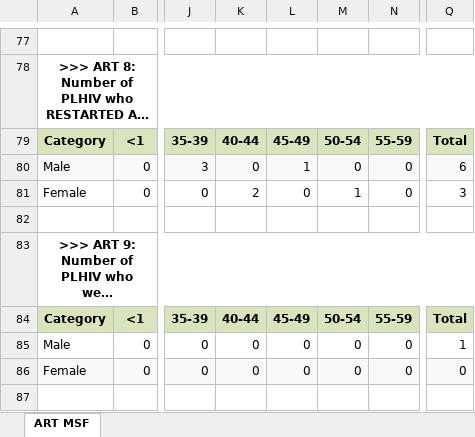
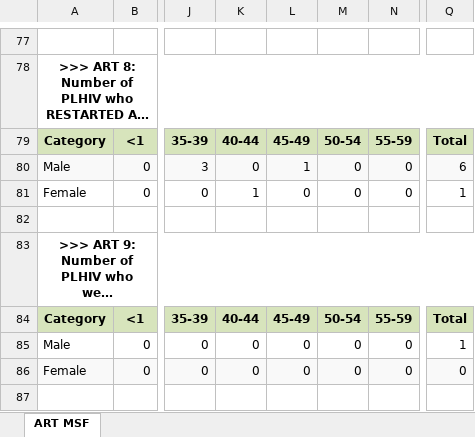
Before and after one commit to Netocodez/MSF-Calculator, an Excel workbook: ART MSF SUMMARY AS AT May 2025.xlsx, sheet ART MSF, drawn as a sheet; only a part is shown, gaps mark what is left out; long unchanged cells end in …; values as stored, in another font and other column widths than the file's, no borders; the diff names each change by its address in the sheet, - before the commit and + after, or states it on an @@ line.

```diff
--- a/ART MSF SUMMARY AS AT May 2025.xlsx (sheet ART MSF)
+++ b/ART MSF SUMMARY AS AT May 2025.xlsx (sheet ART MSF)
-K81: 2
+K81: 1
-M81: 1
+M81: 0
-Q81: 3
+Q81: 1
```
Also changed, not shown: df.xlsx, 1 other file.
